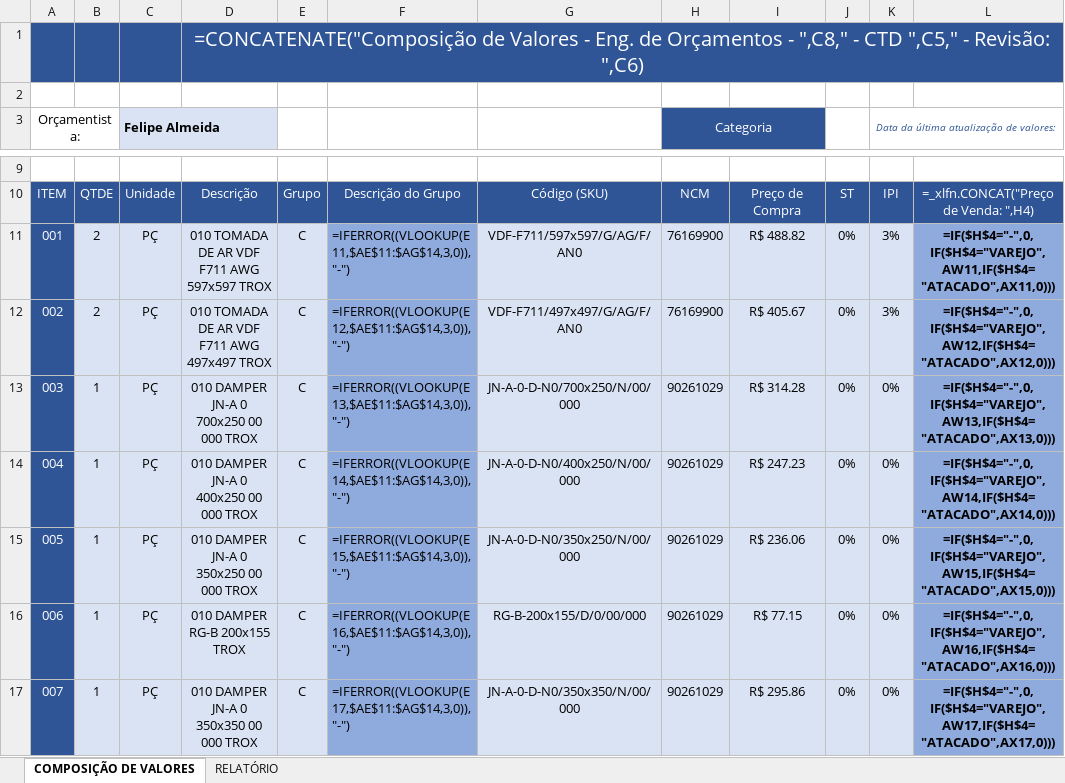
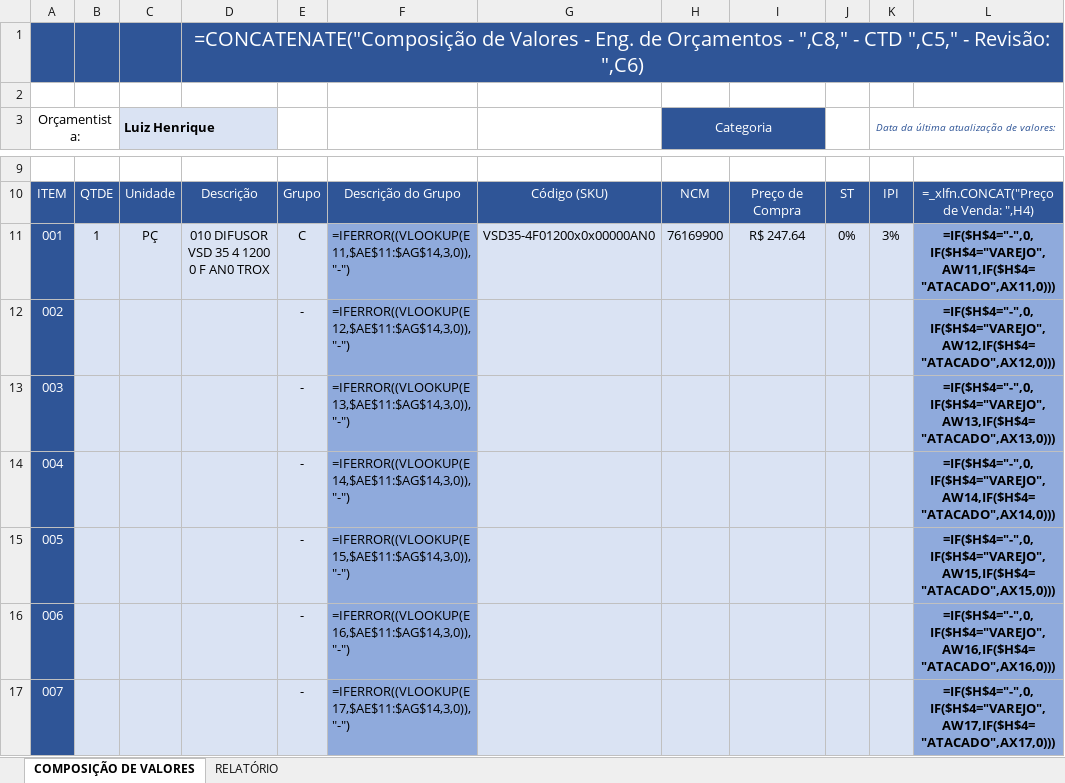
Before and after one commit to ArthurMaciell/CORE, an Excel workbook: PlanDist.xlsx, sheet COMPOSIÇÃO DE VALORES, drawn as a sheet; only a part is shown, gaps mark what is left out; values as stored, in another font and other column widths than the file's, no borders; formulas without a stored value are shown as written; charts and pictures not drawn; the diff covers the shown part only; the diff names each change by its address in the sheet, - before the commit and + after, or states it on an @@ line.

Commit message:
novo modelo de composição

```diff
--- a/PlanDist.xlsx (sheet COMPOSIÇÃO DE VALORES)
+++ b/PlanDist.xlsx (sheet COMPOSIÇÃO DE VALORES)
-C3: Felipe Almeida
+C3: Luiz Henrique
-B11: 2
+B11: 1
-D11: 010 TOMADA DE AR VDF F711 AWG 597x597 TROX
+D11: 010 DIFUSOR VSD 35 4 1200 0 F AN0 TROX
-G11: VDF-F711/597x597/G/AG/F/AN0
+G11: VSD35-4F01200x0x00000AN0
-I11: R$ 488.82
+I11: R$ 247.64
-B12: 2
+B12: (empty)
-C12:C17 (Luiz Henrique): PÇ
+C12:C17 (Luiz Henrique): (empty)
-D12: 010 TOMADA DE AR VDF F711 AWG 497x497 TROX
+D12: (empty)
-E12:E17: C
+E12:E17: -
-G12: VDF-F711/497x497/G/AG/F/AN0
+G12: (empty)
-H12 (Categoria): 76169900
+H12 (Categoria): (empty)
-I12: R$ 405.67
+I12: (empty)
-J12:J17: 0%
+J12:J17: (empty)
-K12: 3%
+K12: (empty)
-B13:B17: 1
+B13:B17: (empty)
-D13: 010 DAMPER JN-A 0 700x250 00 000 TROX
+D13: (empty)
-G13: JN-A-0-D-N0/700x250/N/00/000
+G13: (empty)
-H13:H17 (Categoria): 90261029
+H13:H17 (Categoria): (empty)
-I13: R$ 314.28
+I13: (empty)
-K13:K17: 0%
+K13:K17: (empty)
-D14: 010 DAMPER JN-A 0 400x250 00 000 TROX
+D14: (empty)
-G14: JN-A-0-D-N0/400x250/N/00/000
+G14: (empty)
-I14: R$ 247.23
+I14: (empty)
-D15: 010 DAMPER JN-A 0 350x250 00 000 TROX
+D15: (empty)
-G15: JN-A-0-D-N0/350x250/N/00/000
+G15: (empty)
-I15: R$ 236.06
+I15: (empty)
-D16: 010 DAMPER RG-B 200x155 TROX
+D16: (empty)
-G16: RG-B-200x155/D/0/00/000
+G16: (empty)
-I16: R$ 77.15
+I16: (empty)
-D17: 010 DAMPER JN-A 0 350x350 00 000 TROX
+D17: (empty)
-G17: JN-A-0-D-N0/350x350/N/00/000
+G17: (empty)
-I17: R$ 295.86
+I17: (empty)
```
Also changed, not shown: 146 edited cells elsewhere in this sheet, 3 other files.
